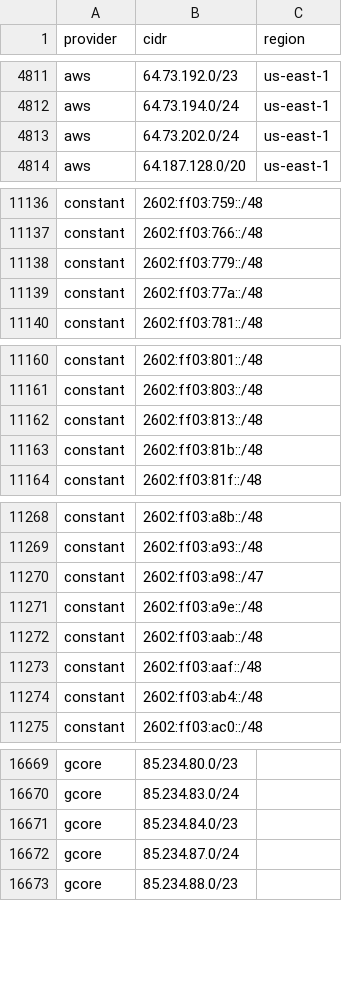
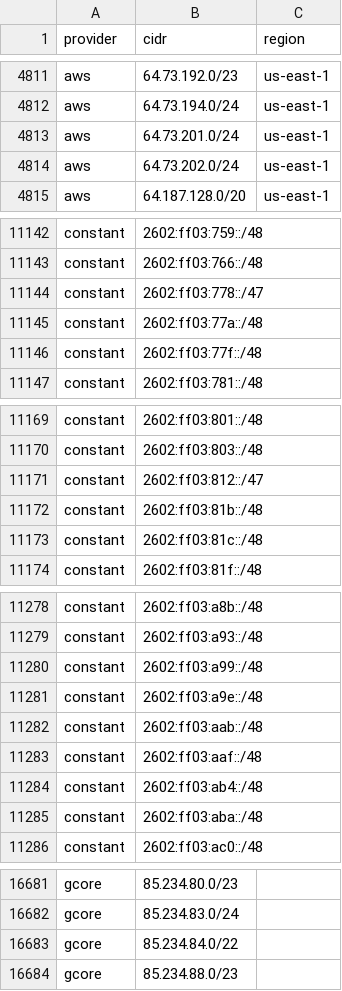
Before and after one commit to 123jjck/cdn-ip-ranges, a CSV file: all/all.csv, drawn as a sheet; only a part is shown, gaps mark what is left out; the diff covers the shown part only.

```diff
--- a/all/all.csv
+++ b/all/all.csv
@@ -4812,2 +4812,3 @@ aws,64.73.192.0/23,us-east-1
 aws,64.73.194.0/24,us-east-1
+aws,64.73.201.0/24,us-east-1
 aws,64.73.202.0/24,us-east-1
@@ -11137,4 +11143,5 @@ constant,2602:ff03:759::/48,
 constant,2602:ff03:766::/48,
-constant,2602:ff03:779::/48,
+constant,2602:ff03:778::/47,
 constant,2602:ff03:77a::/48,
+constant,2602:ff03:77f::/48,
 constant,2602:ff03:781::/48,
@@ -11161,4 +11170,5 @@ constant,2602:ff03:801::/48,
 constant,2602:ff03:803::/48,
-constant,2602:ff03:813::/48,
+constant,2602:ff03:812::/47,
 constant,2602:ff03:81b::/48,
+constant,2602:ff03:81c::/48,
 constant,2602:ff03:81f::/48,
@@ -11269,3 +11279,3 @@ constant,2602:ff03:a8b::/48,
 constant,2602:ff03:a93::/48,
-constant,2602:ff03:a98::/47,
+constant,2602:ff03:a99::/48,
 constant,2602:ff03:a9e::/48,
@@ -11274,2 +11284,3 @@ constant,2602:ff03:aaf::/48,
 constant,2602:ff03:ab4::/48,
+constant,2602:ff03:aba::/48,
 constant,2602:ff03:ac0::/48,
@@ -16670,4 +16682,3 @@ gcore,85.234.80.0/23,
 gcore,85.234.83.0/24,
-gcore,85.234.84.0/23,
-gcore,85.234.87.0/24,
+gcore,85.234.84.0/22,
 gcore,85.234.88.0/23,
```
Also changed, not shown: 17 added rows, 7 removed rows and 7 edited cells elsewhere in this file, 41 other files.
